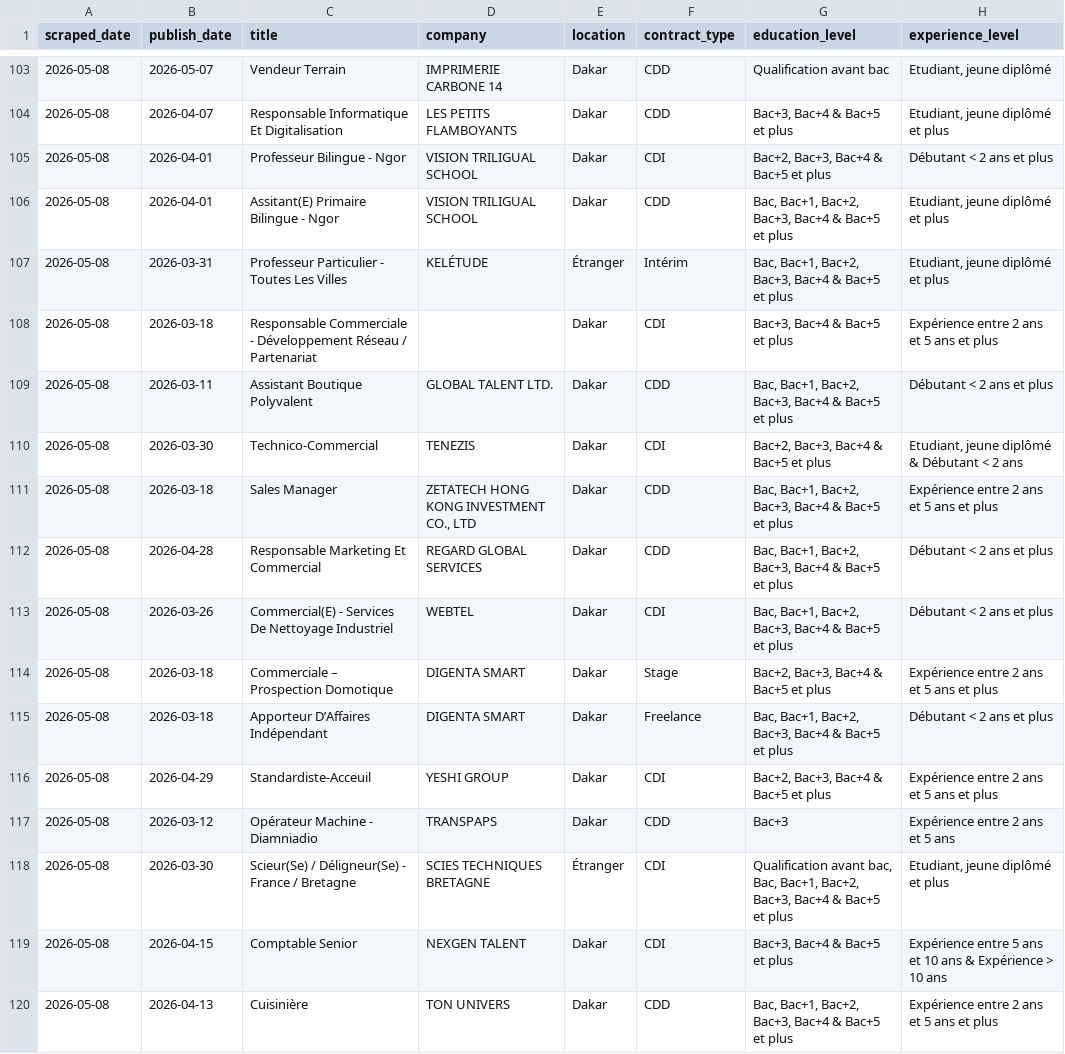
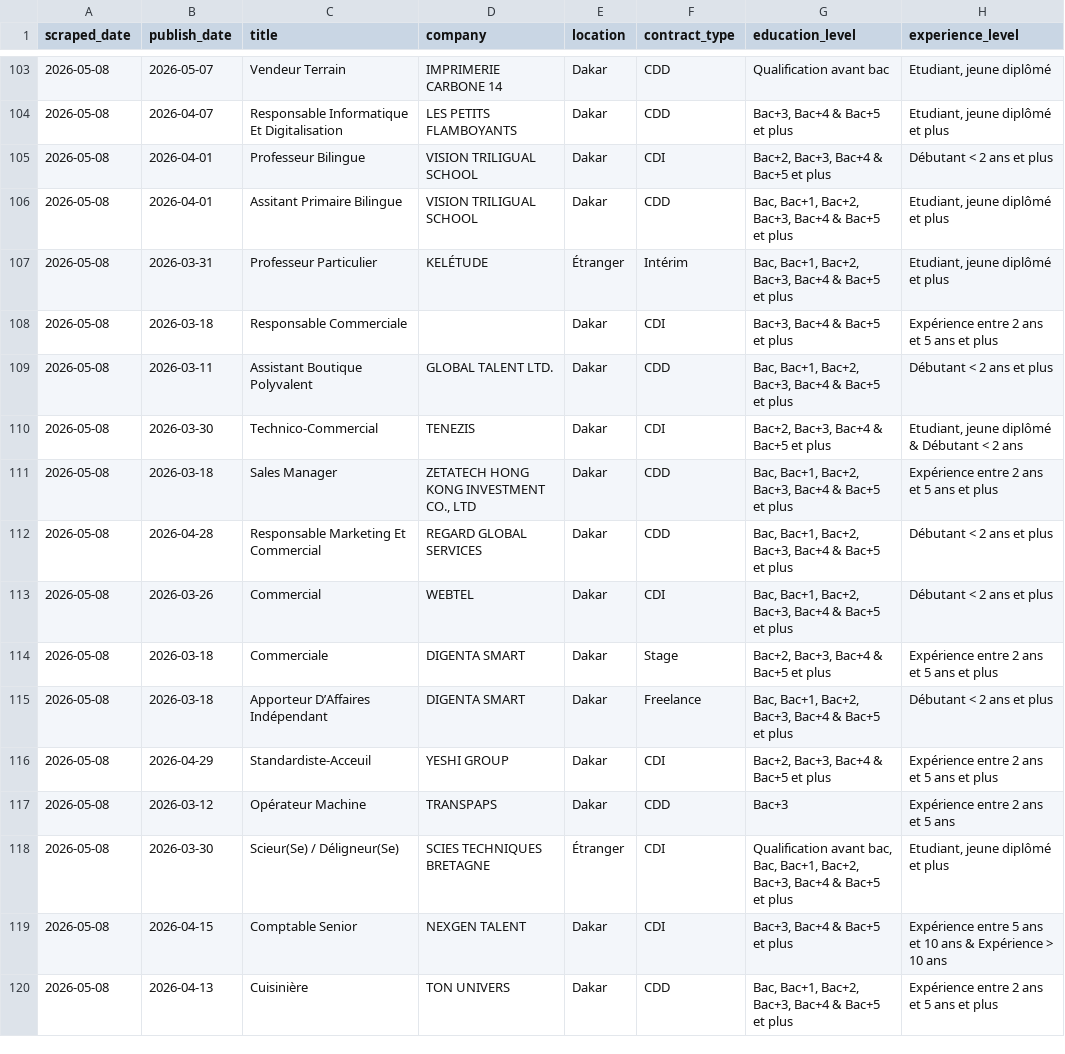
Before and after one commit to El-Mansour-gaye/senegal_job_insight_3, a CSV file: public/data/jobs_senegal_processed.csv, drawn as a sheet; only a part is shown, gaps mark what is left out; the diff covers the shown part only; the diff names each change by its address in the sheet, - before the commit and + after, or states it on an @@ line.

```diff
--- a/public/data/jobs_senegal_processed.csv
+++ b/public/data/jobs_senegal_processed.csv
-C105 (title): Professeur Bilingue - Ngor
+C105 (title): Professeur Bilingue
-C106 (title): Assitant(E) Primaire Bilingue - Ngor
+C106 (title): Assitant Primaire Bilingue
-C107 (title): Professeur Particulier - Toutes Les Villes
+C107 (title): Professeur Particulier
-C108 (title): Responsable Commerciale - Développement Réseau / Partenariat
+C108 (title): Responsable Commerciale
-C113 (title): Commercial(E) - Services De Nettoyage Industriel
+C113 (title): Commercial
-C114 (title): Commerciale – Prospection Domotique
+C114 (title): Commerciale
-C117 (title): Opérateur Machine - Diamniadio
+C117 (title): Opérateur Machine
-C118 (title): Scieur(Se) / Déligneur(Se) - France / Bretagne
+C118 (title): Scieur(Se) / Déligneur(Se)
```
Also changed, not shown: 64 edited cells elsewhere in this file, 2 other files.
